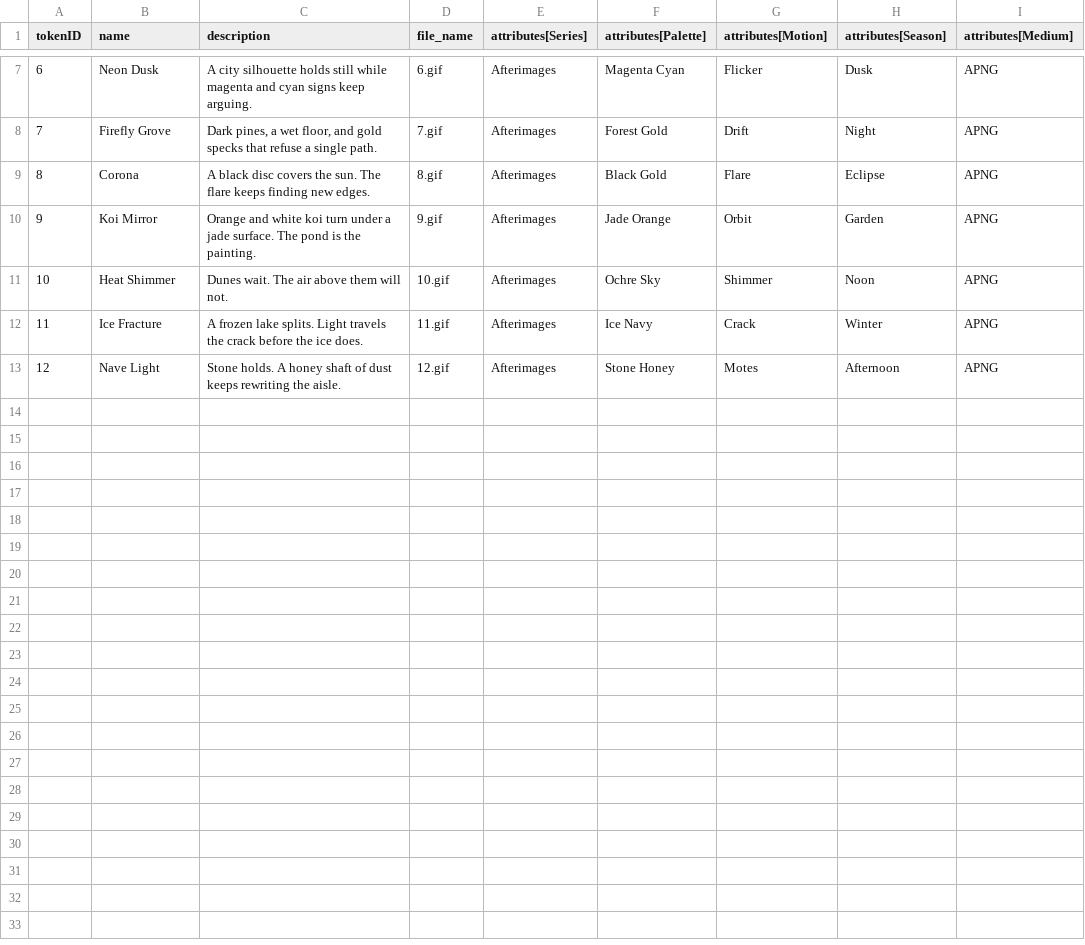
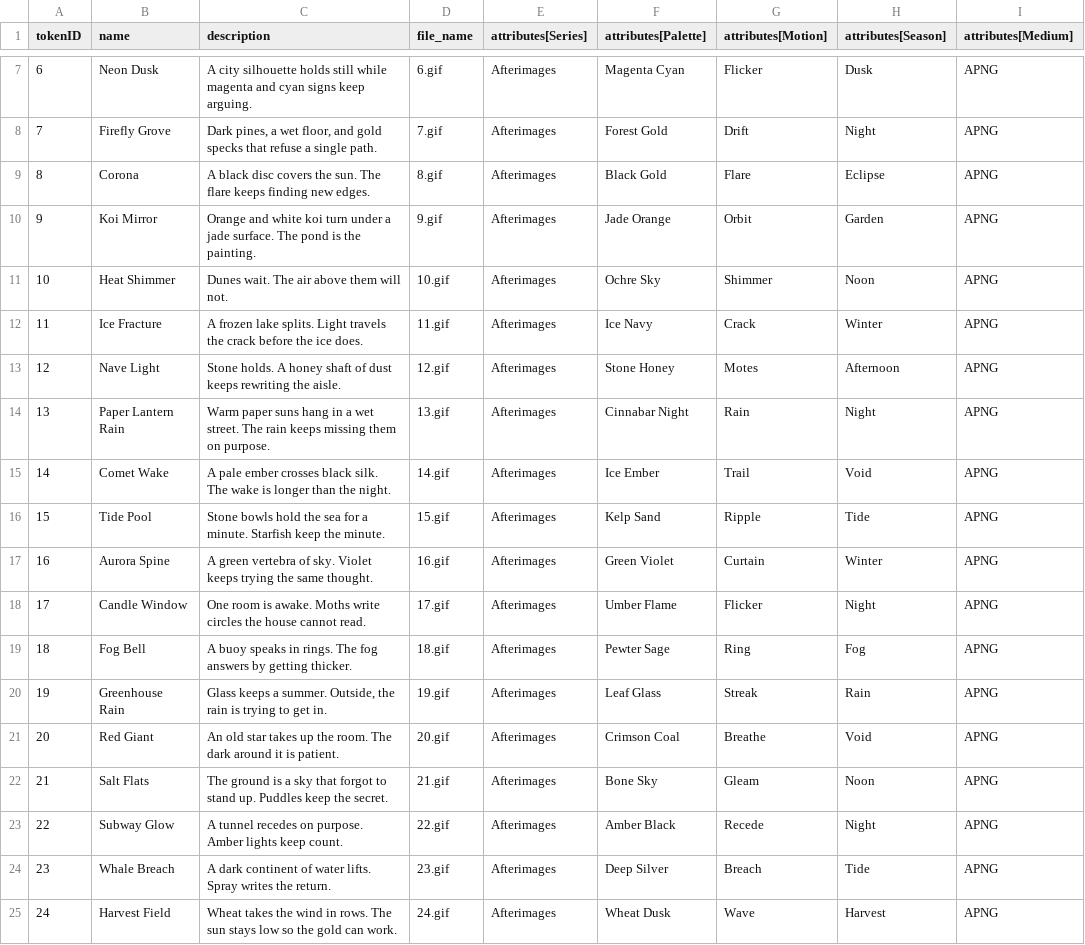
Before and after one commit to chiku524/nft-gallery, a CSV file: generated/afterimages/opensea-metadata.csv, drawn as a sheet; only a part is shown, gaps mark what is left out; the diff names each change by its address in the sheet, - before the commit and + after, or states it on an @@ line.

Commit message:
Add twelve more Afterimages 1:1 loops, bringing the drop to 24.

```diff
--- a/generated/afterimages/opensea-metadata.csv
+++ b/generated/afterimages/opensea-metadata.csv
+row 14: 13 | Paper Lantern Rain | Warm paper suns hang in a wet street. The rain keeps missing them on purpose. | 13.gif | Afterimages | Cinnabar Night | Rain | Night | APNG
+row 15: 14 | Comet Wake | A pale ember crosses black silk. The wake is longer than the night. | 14.gif | Afterimages | Ice Ember | Trail | Void | APNG
+row 16: 15 | Tide Pool | Stone bowls hold the sea for a minute. Starfish keep the minute. | 15.gif | Afterimages | Kelp Sand | Ripple | Tide | APNG
+row 17: 16 | Aurora Spine | A green vertebra of sky. Violet keeps trying the same thought. | 16.gif | Afterimages | Green Violet | Curtain | Winter | APNG
+row 18: 17 | Candle Window | One room is awake. Moths write circles the house cannot read. | 17.gif | Afterimages | Umber Flame | Flicker | Night | APNG
+row 19: 18 | Fog Bell | A buoy speaks in rings. The fog answers by getting thicker. | 18.gif | Afterimages | Pewter Sage | Ring | Fog | APNG
+row 20: 19 | Greenhouse Rain | Glass keeps a summer. Outside, the rain is trying to get in. | 19.gif | Afterimages | Leaf Glass | Streak | Rain | APNG
+row 21: 20 | Red Giant | An old star takes up the room. The dark around it is patient. | 20.gif | Afterimages | Crimson Coal | Breathe | Void | APNG
+row 22: 21 | Salt Flats | The ground is a sky that forgot to stand up. Puddles keep the secret. | 21.gif | Afterimages | Bone Sky | Gleam | Noon | APNG
+row 23: 22 | Subway Glow | A tunnel recedes on purpose. Amber lights keep count. | 22.gif | Afterimages | Amber Black | Recede | Night | APNG
+row 24: 23 | Whale Breach | A dark continent of water lifts. Spray writes the return. | 23.gif | Afterimages | Deep Silver | Breach | Tide | APNG
+row 25: 24 | Harvest Field | Wheat takes the wind in rows. The sun stays low so the gold can work. | 24.gif | Afterimages | Wheat Dusk | Wave | Harvest | APNG
```
Also changed, not shown: 23 other files.
